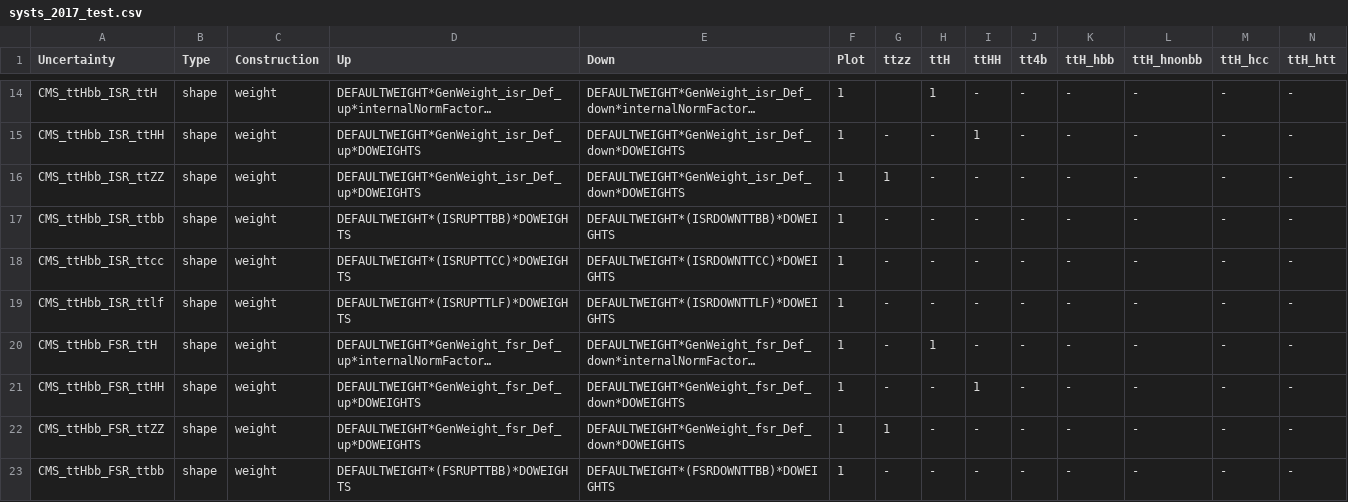
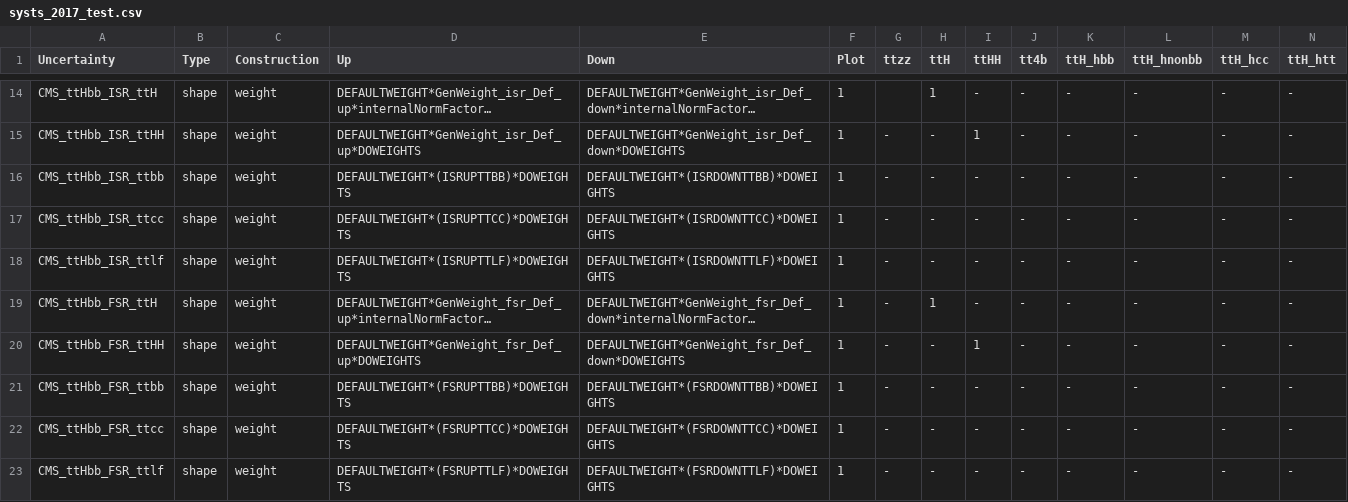
Before and after one commit to kit-cn-cms/pyroot-plotscripts, a CSV file: configs/legacyAnalysis_ttHH/systs_2017_test.csv, drawn as a sheet; only a part is shown, gaps mark what is left out; the shorter side is filled out with more unchanged rows; long unchanged cells end in …; rows hold the shown columns only; the diff names each change by its address in the sheet, - before the commit and + after, or states it on an @@ line.

```diff
--- a/configs/legacyAnalysis_ttHH/systs_2017_test.csv
+++ b/configs/legacyAnalysis_ttHH/systs_2017_test.csv
-row 16: CMS_ttHbb_ISR_ttZZ | shape | weight | DEFAULTWEIGHT*GenWeight_isr_Def_up*DOWEIGHTS | DEFAULTWEIGHT*GenWeight_isr_Def_down*DOWEIGHTS | 1 | 1 | - | - | - | - | - | - | -
-row 22: CMS_ttHbb_FSR_ttZZ | shape | weight | DEFAULTWEIGHT*GenWeight_fsr_Def_up*DOWEIGHTS | DEFAULTWEIGHT*GenWeight_fsr_Def_down*DOWEIGHTS | 1 | 1 | - | - | - | - | - | - | -
```
